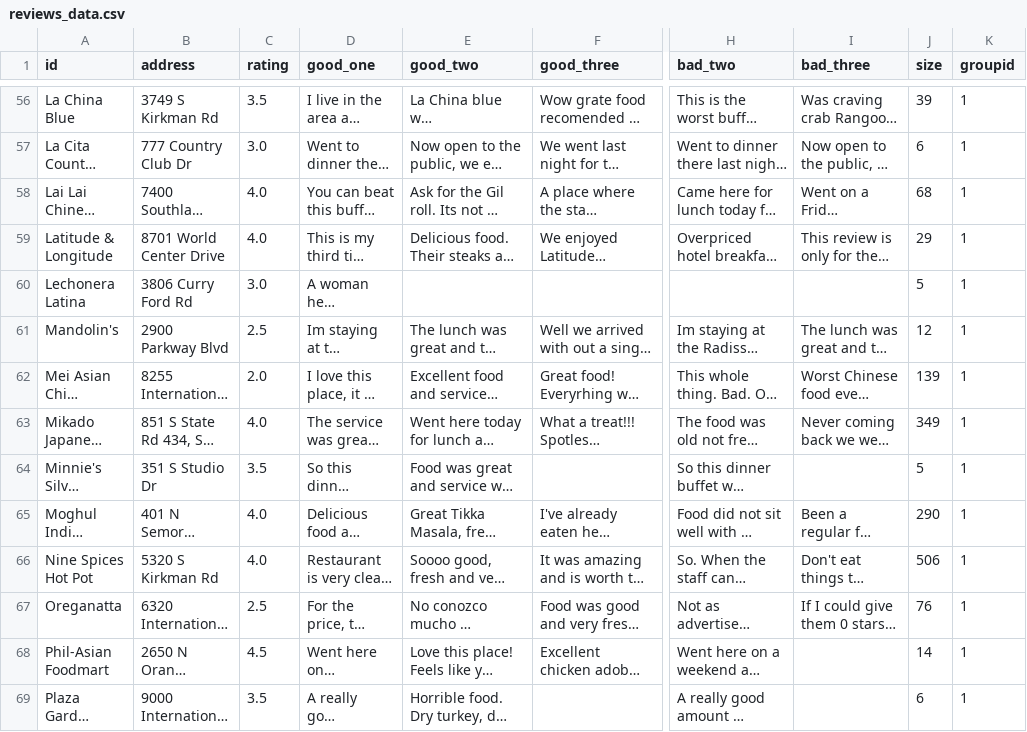
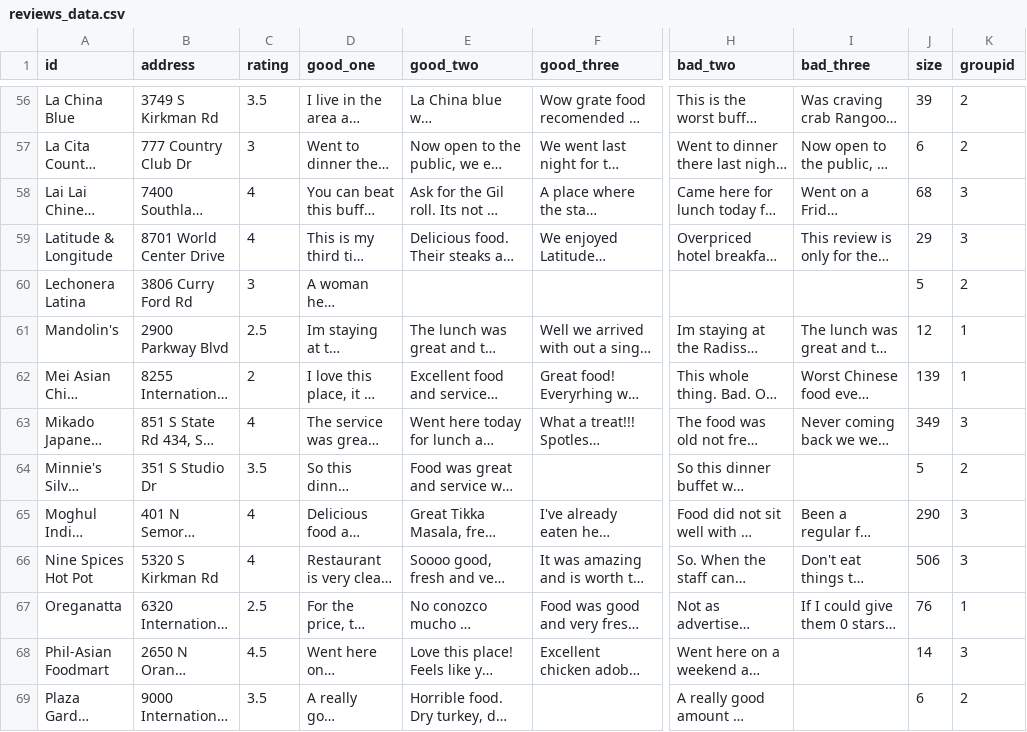
Before and after one commit to duckmoll/data_host, a CSV file: reviews_data.csv, drawn as a sheet; only a part is shown, gaps mark what is left out; long unchanged cells end in …; the diff covers the shown part only; the diff names each change by its address in the sheet, - before the commit and + after, or states it on an @@ line.

Commit message:
groupid

```diff
--- a/reviews_data.csv
+++ b/reviews_data.csv
-K56:K57 (groupid): 1
+K56:K57 (groupid): 2
-C57 (rating): 3.0
+C57 (rating): 3
-C58:C59 (rating): 4.0
+C58:C59 (rating): 4
-K58:K59 (groupid): 1
+K58:K59 (groupid): 3
-C60 (rating): 3.0
+C60 (rating): 3
-K60 (groupid): 1
+K60 (groupid): 2
-C62 (rating): 2.0
+C62 (rating): 2
-C63 (rating): 4.0
+C63 (rating): 4
-K63 (groupid): 1
+K63 (groupid): 3
-K64 (groupid): 1
+K64 (groupid): 2
-C65:C66 (rating): 4.0
+C65:C66 (rating): 4
-K65:K66 (groupid): 1
+K65:K66 (groupid): 3
-K68 (groupid): 1
+K68 (groupid): 3
-K69 (groupid): 1
+K69 (groupid): 2
```
Also changed, not shown: 91 edited cells elsewhere in this file.
